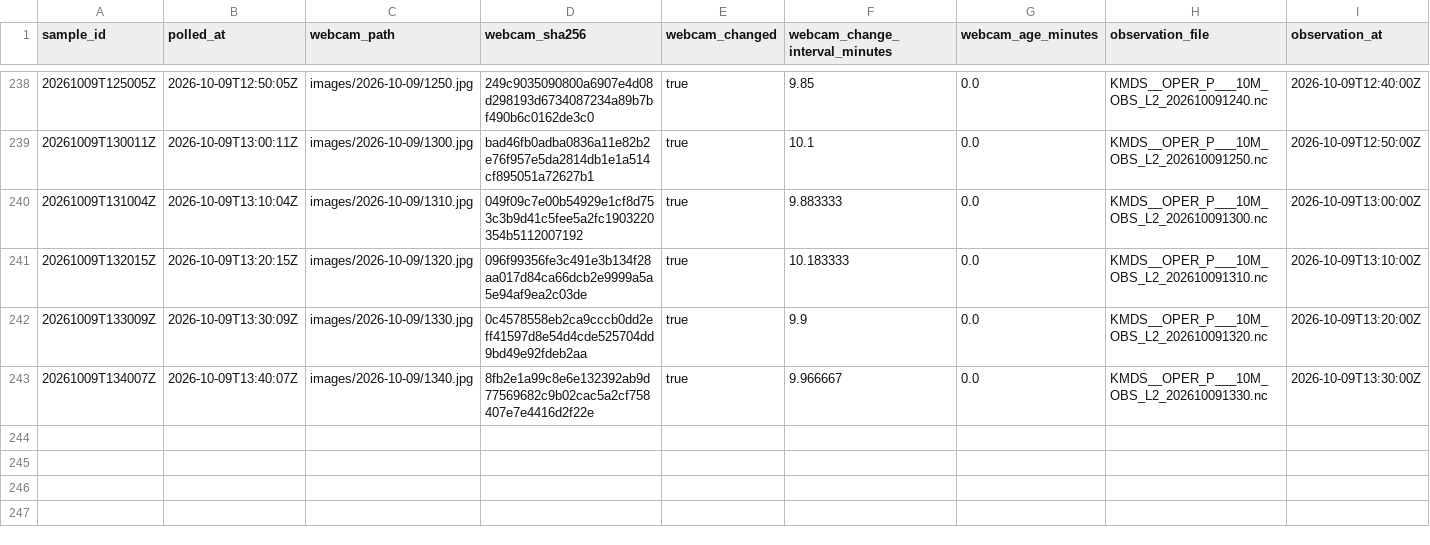
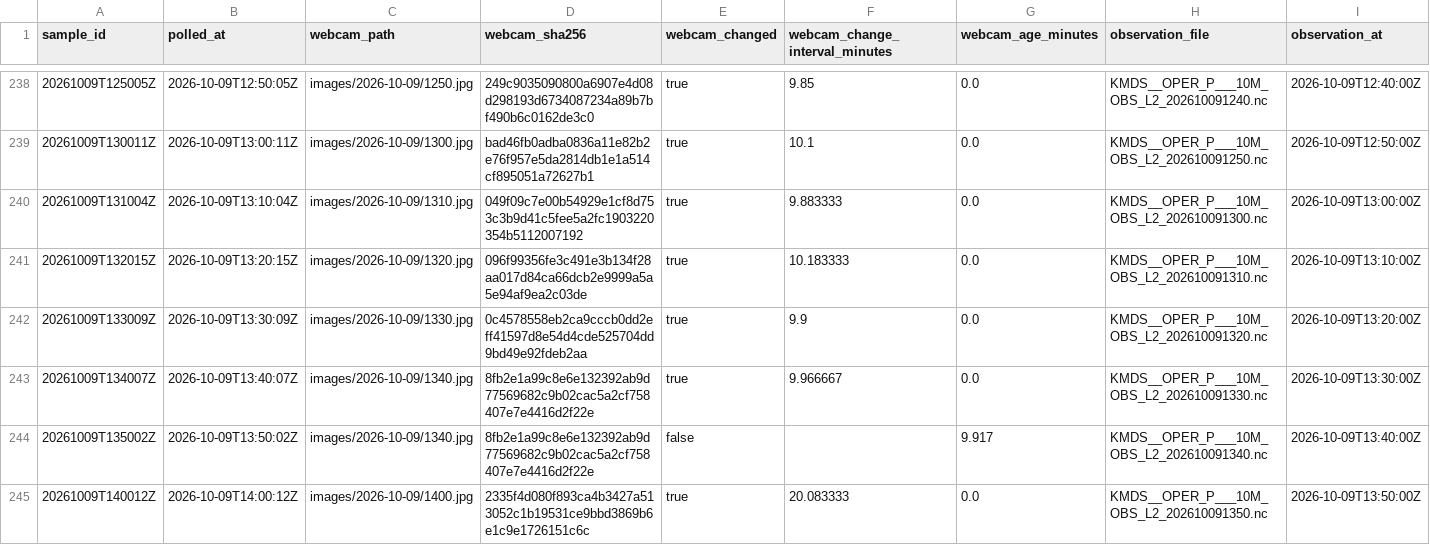
Before and after one commit to mathijshenquet/motregen, a CSV file: tools/skywatch/data/samples.csv, drawn as a sheet; only a part is shown, gaps mark what is left out; rows hold the shown columns only; the diff names each change by its address in the sheet, - before the commit and + after, or states it on an @@ line.

```diff
--- a/tools/skywatch/data/samples.csv
+++ b/tools/skywatch/data/samples.csv
+row 244: 20261009T135002Z | 2026-10-09T13:50:02Z | images/2026-10-09/1340.jpg | 8fb2e1a99c8e6e132392ab9d77569682c9b02cac5a2cf758407e7e4416d2f22e | false |  | 9.917 | KMDS__OPER_P___10M_OBS_L2_202610091340.nc | 2026-10-09T13:40:00Z
+row 245: 20261009T140012Z | 2026-10-09T14:00:12Z | images/2026-10-09/1400.jpg | 2335f4d080f893ca4b3427a513052c1b19531ce9bbd3869b6e1c9e1726151c6c | true | 20.083333 | 0.0 | KMDS__OPER_P___10M_OBS_L2_202610091350.nc | 2026-10-09T13:50:00Z
```
Also changed, not shown: 2 other files.
